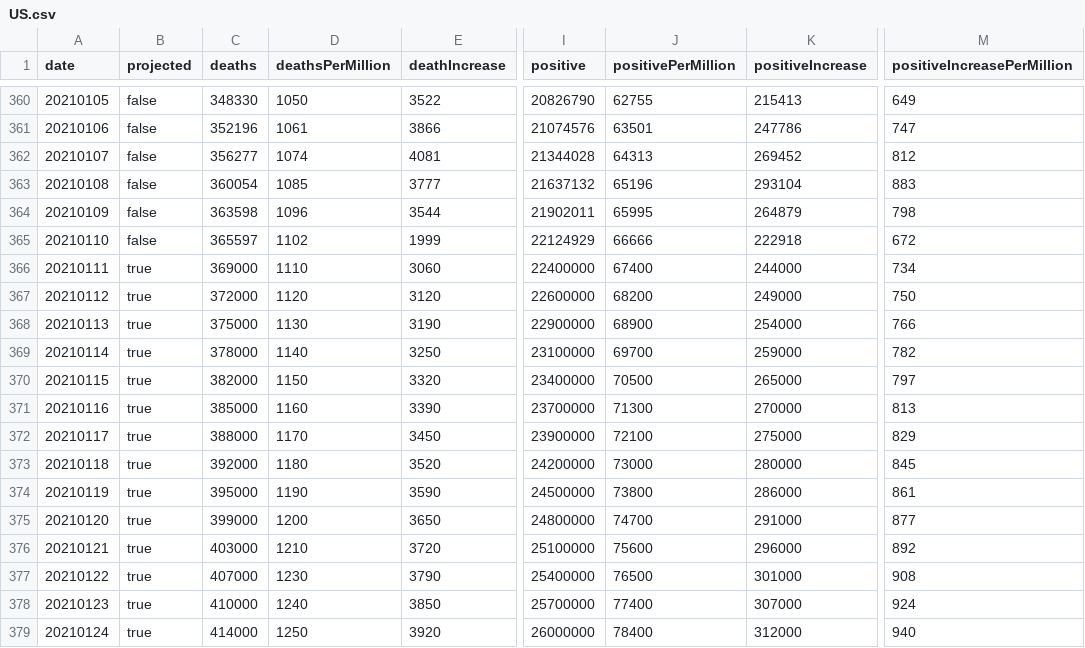
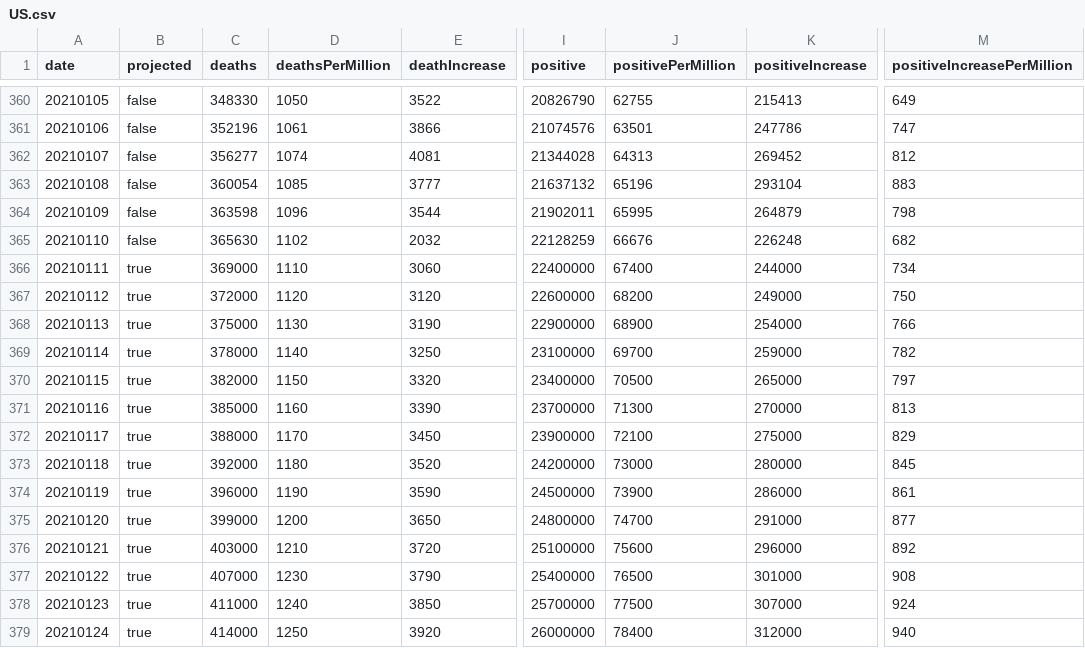
Before and after one commit to mgwalker/covid19-csv, a CSV file: docs/v1/US.csv, drawn as a sheet; only a part is shown, gaps mark what is left out; the diff names each change by its address in the sheet, - before the commit and + after, or states it on an @@ line.

```diff
--- a/docs/v1/US.csv
+++ b/docs/v1/US.csv
-C365 (deaths): 365597
+C365 (deaths): 365630
-E365 (deathIncrease): 1999
+E365 (deathIncrease): 2032
-I365 (positive): 22124929
+I365 (positive): 22128259
-J365 (positivePerMillion): 66666
+J365 (positivePerMillion): 66676
-K365 (positiveIncrease): 222918
+K365 (positiveIncrease): 226248
-M365 (positiveIncreasePerMillion): 672
+M365 (positiveIncreasePerMillion): 682
-C374 (deaths): 395000
+C374 (deaths): 396000
-J374 (positivePerMillion): 73800
+J374 (positivePerMillion): 73900
-C378 (deaths): 410000
+C378 (deaths): 411000
-J378 (positivePerMillion): 77400
+J378 (positivePerMillion): 77500
```
Also changed, not shown: docs/v1/AR.csv.
